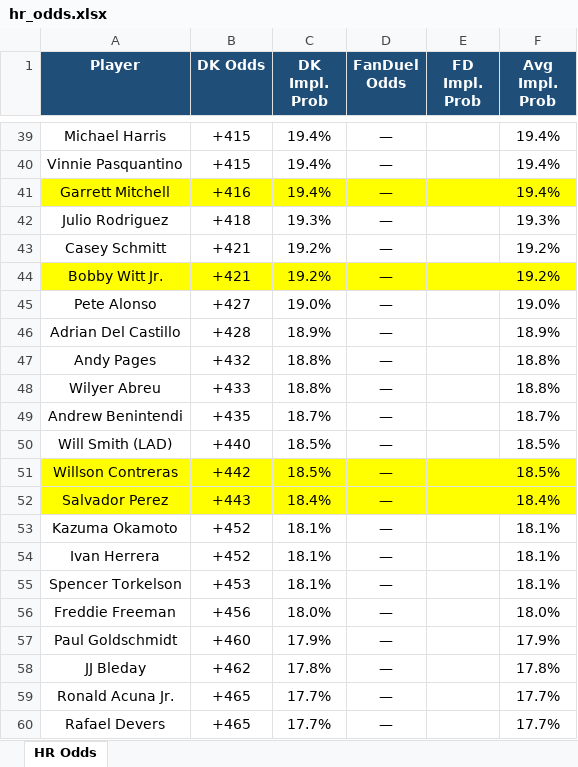
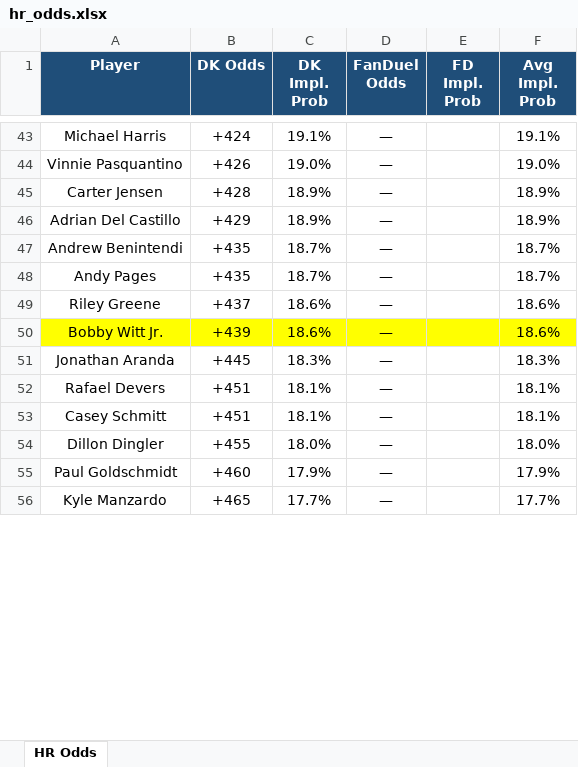
Before and after one commit to kornbergercharles-prog/HR-Odds-Scraper, an Excel workbook: hr_odds.xlsx, sheet HR Odds, drawn as a sheet; only a part is shown, gaps mark what is left out; values as stored, in another font and other column widths than the file's, no borders; removed rows and columns are numbered as before the commit, all else as after; the diff covers the shown part only; the diff names each change by its address in the sheet, - before the commit and + after, or states it on an @@ line.

```diff
--- a/hr_odds.xlsx (sheet HR Odds)
+++ b/hr_odds.xlsx (sheet HR Odds)
-B43 (DK Odds): +415
+B43 (DK Odds): +424
-C43 (DK Impl. Prob): 19.4%
+C43 (DK Impl. Prob): 19.1%
-F43 (Avg Impl. Prob): 19.4%
+F43 (Avg Impl. Prob): 19.1%
-B44 (DK Odds): +415
+B44 (DK Odds): +426
-C44 (DK Impl. Prob): 19.4%
+C44 (DK Impl. Prob): 19.0%
-F44 (Avg Impl. Prob): 19.4%
+F44 (Avg Impl. Prob): 19.0%
-row 41: Garrett Mitchell | +416 | 19.4% | — |  | 19.4%
-row 42: Julio Rodriguez | +418 | 19.3% | — |  | 19.3%
-row 43: Casey Schmitt | +421 | 19.2% | — |  | 19.2%
-row 44: Bobby Witt Jr. | +421 | 19.2% | — |  | 19.2%
-row 45: Pete Alonso | +427 | 19.0% | — |  | 19.0%
+row 45: Carter Jensen | +428 | 18.9% | — |  | 18.9%
-B46 (DK Odds): +428
+B46 (DK Odds): +429
-row 47: Andy Pages | +432 | 18.8% | — |  | 18.8%
-row 48: Wilyer Abreu | +433 | 18.8% | — |  | 18.8%
-row 50: Will Smith (LAD) | +440 | 18.5% | — |  | 18.5%
-row 51: Willson Contreras | +442 | 18.5% | — |  | 18.5%
-row 52: Salvador Perez | +443 | 18.4% | — |  | 18.4%
-row 53: Kazuma Okamoto | +452 | 18.1% | — |  | 18.1%
+row 48: Andy Pages | +435 | 18.7% | — |  | 18.7%
+row 49: Riley Greene | +437 | 18.6% | — |  | 18.6%
+row 50: Bobby Witt Jr. | +439 | 18.6% | — |  | 18.6%
+row 51: Jonathan Aranda | +445 | 18.3% | — |  | 18.3%
-A52 (Player): Ivan Herrera
+A52 (Player): Rafael Devers
-B52 (DK Odds): +452
+B52 (DK Odds): +451
-A53 (Player): Spencer Torkelson
+A53 (Player): Casey Schmitt
-B53 (DK Odds): +453
+B53 (DK Odds): +451
-A54 (Player): Freddie Freeman
+A54 (Player): Dillon Dingler
-B54 (DK Odds): +456
+B54 (DK Odds): +455
-row 58: JJ Bleday | +462 | 17.8% | — |  | 17.8%
-A56 (Player): Ronald Acuna Jr.
+A56 (Player): Kyle Manzardo
-row 60: Rafael Devers | +465 | 17.7% | — |  | 17.7%
```
Also changed, not shown: 101 added rows, 93 removed rows, 176 edited cells and cell formats elsewhere in this sheet, 1 other file.
